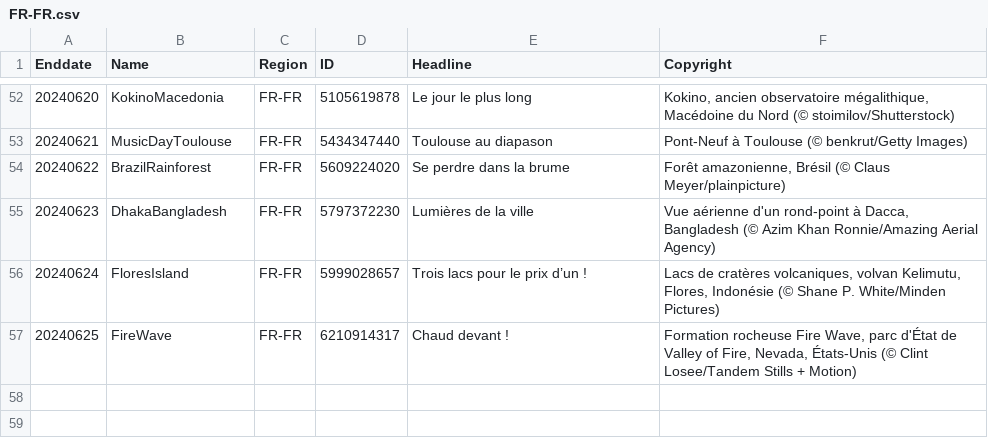
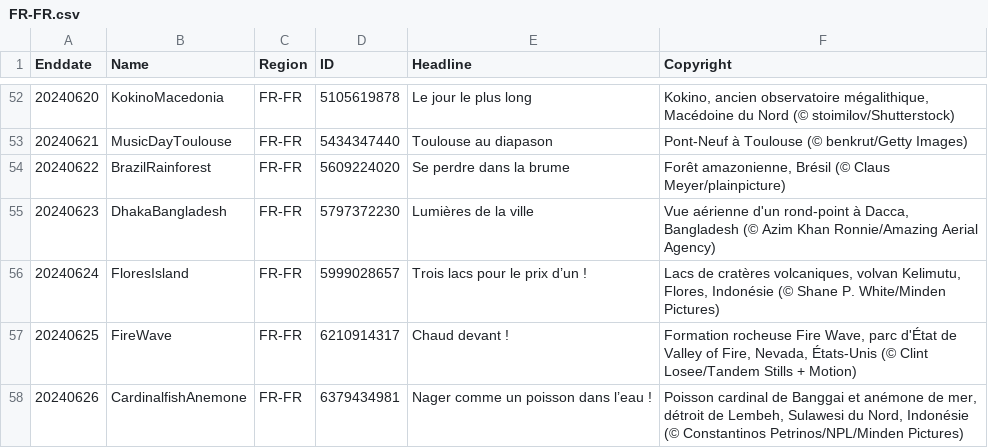
Before and after one commit to tauyoungsama/imageArchive, a CSV file: metadata/FR-FR.csv, drawn as a sheet; only a part is shown, gaps mark what is left out; the diff names each change by its address in the sheet, - before the commit and + after, or states it on an @@ line.

```diff
--- a/metadata/FR-FR.csv
+++ b/metadata/FR-FR.csv
+row 58: 20240626 | CardinalfishAnemone | FR-FR | 6379434981 | Nager comme un poisson dans l’eau ! | Poisson cardinal de Banggai et anémone de mer, détroit de Lembeh, Sulawesi du Nord, Indonésie (© Constantinos Petrinos/NPL/Minden Pictures)
```
Also changed, not shown: metadata/DE-DE.csv, metadata/EN-GB.csv, 9 other files.
